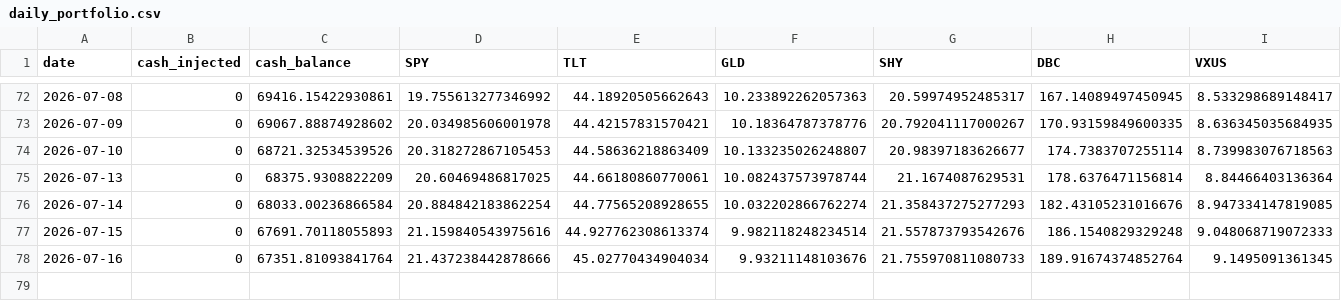
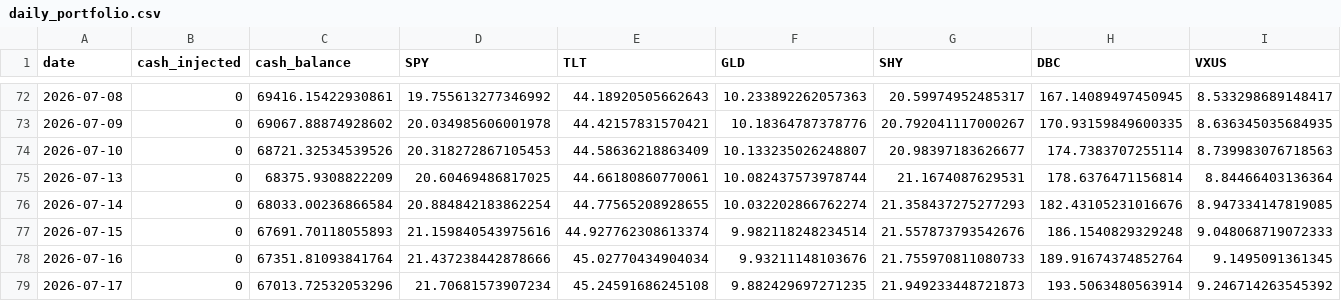
Before and after one commit to predNstocks/test7, a CSV file: daily_portfolio.csv, drawn as a sheet; only a part is shown, gaps mark what is left out; rows hold the shown columns only; the diff names each change by its address in the sheet, - before the commit and + after, or states it on an @@ line.

```diff
--- a/daily_portfolio.csv
+++ b/daily_portfolio.csv
+row 79: 2026-07-17 | 0 | 67013.72532053296 | 21.70681573907234 | 45.24591686245108 | 9.882429697271235 | 21.949233448721873 | 193.5063480563914 | 9.246714263545392
```
